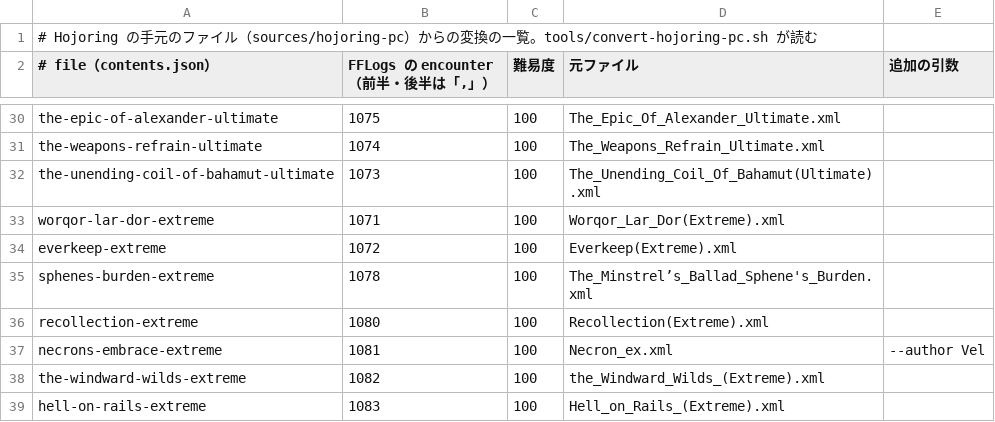
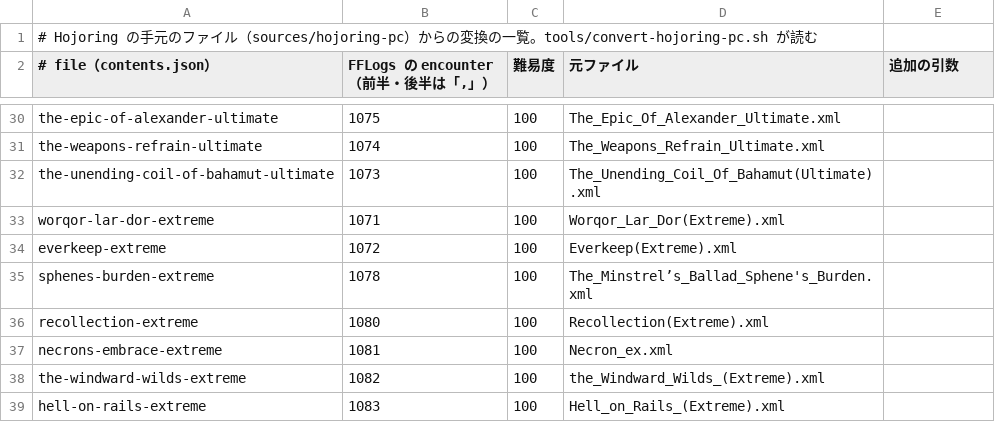
Before and after one commit to velstau/ffxiv-castline, a TSV file: tools/hojoring-pc.tsv, drawn as a sheet; only a part is shown, gaps mark what is left out.

```diff
--- a/tools/hojoring-pc.tsv
+++ b/tools/hojoring-pc.tsv
@@ -36,3 +36,3 @@ sphenes-burden-extreme	1078	100	The_Minstrel’s_Ballad_Sphene's_Burden.xml
 recollection-extreme	1080	100	Recollection(Extreme).xml
-necrons-embrace-extreme	1081	100	Necron_ex.xml	--author Vel
+necrons-embrace-extreme	1081	100	Necron_ex.xml
 the-windward-wilds-extreme	1082	100	the_Windward_Wilds_(Extreme).xml
```
Also changed, not shown: 1 other file.
